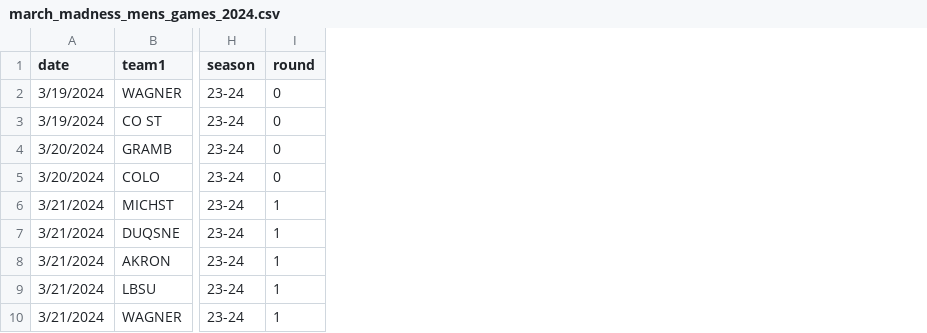
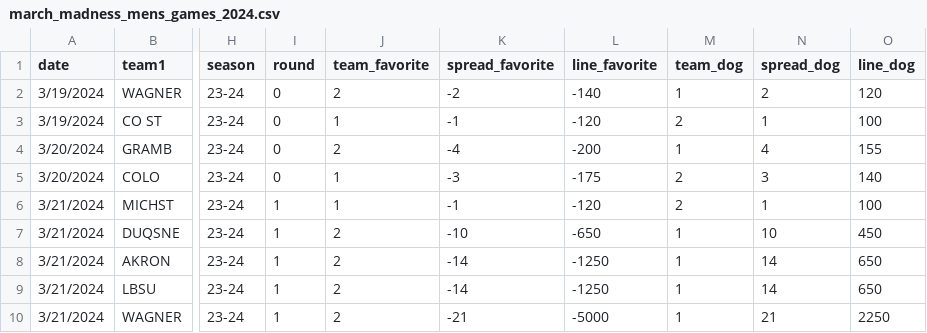
Before and after one commit to glitch418/MarchMadnessBettingPlatform, a CSV file: 2024_game_results/march_madness_mens_games_2024.csv, drawn as a sheet; only a part is shown, gaps mark what is left out; the diff names each change by its address in the sheet, - before the commit and + after, or states it on an @@ line.

Commit message:
inserting spread/ML into database

```diff
--- a/2024_game_results/march_madness_mens_games_2024.csv
+++ b/2024_game_results/march_madness_mens_games_2024.csv
+column J (team_favorite), rows 2-10: 2 | 1 | 2 | 1 | 1 | 2 | 2 | 2 | 2
+column K (spread_favorite), rows 2-10: -2 | -1 | -4 | -3 | -1 | -10 | -14 | -14 | -21
+column L (line_favorite), rows 2-10: -140 | -120 | -200 | -175 | -120 | -650 | -1250 | -1250 | -5000
+column M (team_dog), rows 2-10: 1 | 2 | 1 | 2 | 2 | 1 | 1 | 1 | 1
+column N (spread_dog), rows 2-10: 2 | 1 | 4 | 3 | 1 | 10 | 14 | 14 | 21
+column O (line_dog), rows 2-10: 120 | 100 | 155 | 140 | 100 | 450 | 650 | 650 | 2250
```
Also changed, not shown: 2 other files.
